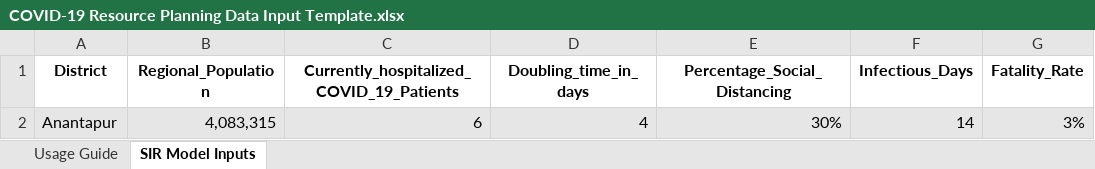
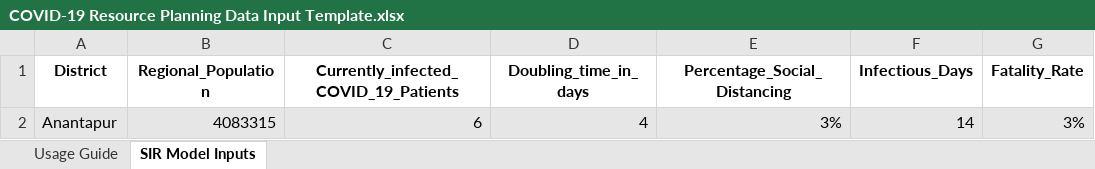
Before and after one commit to Sukritgoel/EYIP, an Excel workbook: COVID-19 Resource Planning Data Input Template.xlsx, sheet SIR Model Inputs, drawn as a sheet; only a part is shown; values as stored, in another font and other column widths than the file's, no borders; the diff names each change by its address in the sheet, - before the commit and + after, or states it on an @@ line.

Commit message:
Updated template

```diff
--- a/COVID-19 Resource Planning Data Input Template.xlsx (sheet SIR Model Inputs)
+++ b/COVID-19 Resource Planning Data Input Template.xlsx (sheet SIR Model Inputs)
-C1: Currently_hospitalized_COVID_19_Patients
+C1: Currently_infected_COVID_19_Patients
-B2 (Regional_Population): 4,083,315
+B2 (Regional_Population): 4083315
-E2 (Percentage_Social_Distancing): 30%
+E2 (Percentage_Social_Distancing): 3%
```
Also changed, not shown: sheet Usage Guide, charts or pictures.
